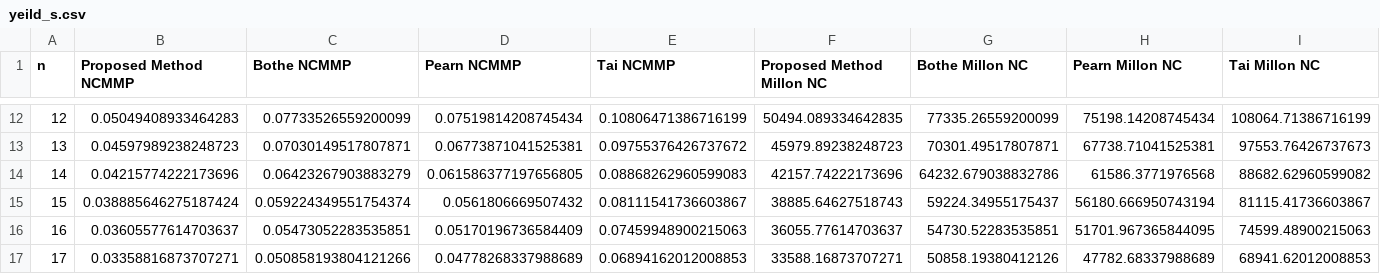
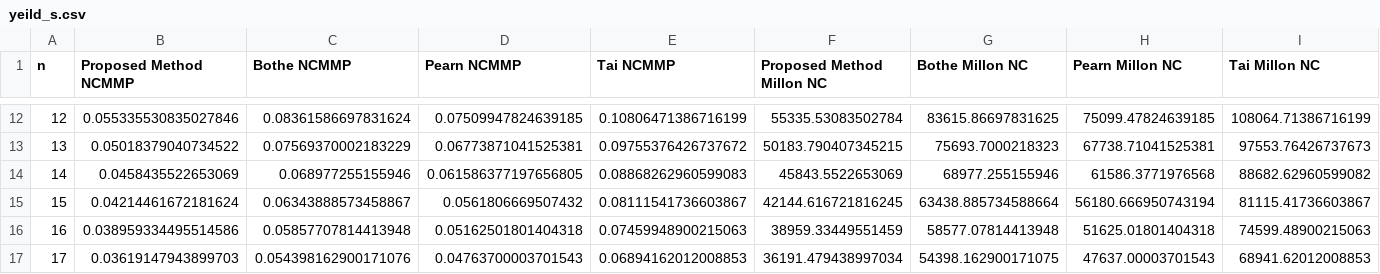
Before and after one commit to happyPydog/pci_dynamic_process, a CSV file: example_result/yeild_s.csv, drawn as a sheet; only a part is shown, gaps mark what is left out; the diff covers the shown part only.

```diff
--- a/example_result/yeild_s.csv
+++ b/example_result/yeild_s.csv
@@ -12,6 +12,6 @@ n,Proposed Method NCMMP,Bothe NCMMP,Pearn NCMMP,Tai NCMMP,Proposed Method Millon
-12,0.05049408933464283,0.07733526559200099,0.07519814208745434,0.10806471386716199,50494.089334642835,77335.26559200099,75198.14208745434,108064.71386716199
-13,0.04597989238248723,0.07030149517807871,0.06773871041525381,0.09755376426737672,45979.89238248723,70301.49517807871,67738.71041525381,97553.76426737673
-14,0.04215774222173696,0.06423267903883279,0.061586377197656805,0.08868262960599083,42157.74222173696,64232.679038832786,61586.3771976568,88682.62960599082
-15,0.038885646275187424,0.059224349551754374,0.0561806669507432,0.08111541736603867,38885.64627518743,59224.34955175437,56180.666950743194,81115.41736603867
-16,0.03605577614703637,0.05473052283535851,0.05170196736584409,0.07459948900215063,36055.77614703637,54730.52283535851,51701.967365844095,74599.48900215063
-17,0.03358816873707271,0.050858193804121266,0.04778268337988689,0.06894162012008853,33588.16873707271,50858.19380412126,47782.68337988689,68941.62012008853
+12,0.055335530835027846,0.08361586697831624,0.07509947824639185,0.10806471386716199,55335.53083502784,83615.86697831625,75099.47824639185,108064.71386716199
+13,0.05018379040734522,0.07569370002183229,0.06773871041525381,0.09755376426737672,50183.790407345215,75693.7000218323,67738.71041525381,97553.76426737673
+14,0.0458435522653069,0.068977255155946,0.061586377197656805,0.08868262960599083,45843.5522653069,68977.255155946,61586.3771976568,88682.62960599082
+15,0.04214461672181624,0.06343888573458867,0.0561806669507432,0.08111541736603867,42144.616721816245,63438.885734588664,56180.666950743194,81115.41736603867
+16,0.038959334495514586,0.05857707814413948,0.05162501801404318,0.07459948900215063,38959.33449551459,58577.07814413948,51625.01801404318,74599.48900215063
+17,0.03619147943899703,0.054398162900171076,0.04763700003701543,0.06894162012008853,36191.479438997034,54398.162900171075,47637.00003701543,68941.62012008853
```
Also changed, not shown: 130 edited cells elsewhere in this file, csv/s_k2.csv, example_result/proposed_cpk_s.csv, 8 other files.
